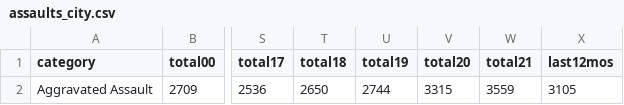
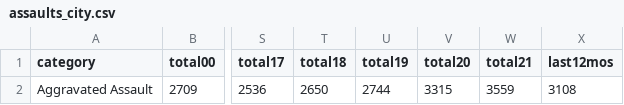
Before and after one commit to abcotvdata/safetytracker_oakland, a CSV file: data/output/yearly/assaults_city.csv, drawn as a sheet; only a part is shown, gaps mark what is left out; the diff names each change by its address in the sheet, - before the commit and + after, or states it on an @@ line.

```diff
--- a/data/output/yearly/assaults_city.csv
+++ b/data/output/yearly/assaults_city.csv
-X2 (last12mos): 3105
+X2 (last12mos): 3108
```
Also changed, not shown: data/output/oakland_crime.csv, data/output/recent/oakland_crime_recent.csv, 42 other files.
